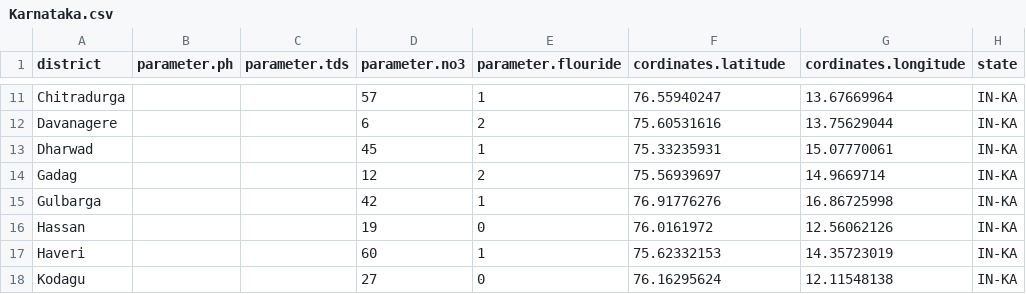
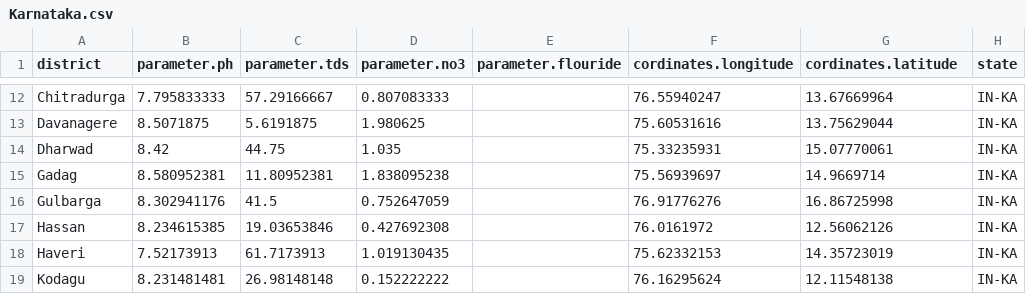
Before and after one commit to seemycoding/cwt-server-, a CSV file: public/data/Karnataka.csv, drawn as a sheet; only a part is shown, gaps mark what is left out; addresses are those after the commit; the diff covers the shown part only; the diff names each change by its address in the sheet, - before the commit and + after, or states it on an @@ line.

```diff
--- a/public/data/Karnataka.csv
+++ b/public/data/Karnataka.csv
-F1: cordinates.latitude
+F1: cordinates.longitude
-G1: cordinates.longitude
+G1: cordinates.latitude
-B12 (parameter.ph): (empty)
+B12 (parameter.ph): 7.795833333
-C12 (parameter.tds): (empty)
+C12 (parameter.tds): 57.29166667
-D12 (parameter.no3): 57
+D12 (parameter.no3): 0.807083333
-E12 (parameter.flouride): 1
+E12 (parameter.flouride): (empty)
-B13 (parameter.ph): (empty)
+B13 (parameter.ph): 8.5071875
-C13 (parameter.tds): (empty)
+C13 (parameter.tds): 5.6191875
-D13 (parameter.no3): 6
+D13 (parameter.no3): 1.980625
-E13 (parameter.flouride): 2
+E13 (parameter.flouride): (empty)
-B14 (parameter.ph): (empty)
+B14 (parameter.ph): 8.42
-C14 (parameter.tds): (empty)
+C14 (parameter.tds): 44.75
-D14 (parameter.no3): 45
+D14 (parameter.no3): 1.035
-E14 (parameter.flouride): 1
+E14 (parameter.flouride): (empty)
-B15 (parameter.ph): (empty)
+B15 (parameter.ph): 8.580952381
-C15 (parameter.tds): (empty)
+C15 (parameter.tds): 11.80952381
-D15 (parameter.no3): 12
+D15 (parameter.no3): 1.838095238
-E15 (parameter.flouride): 2
+E15 (parameter.flouride): (empty)
-B16 (parameter.ph): (empty)
+B16 (parameter.ph): 8.302941176
-C16 (parameter.tds): (empty)
+C16 (parameter.tds): 41.5
-D16 (parameter.no3): 42
+D16 (parameter.no3): 0.752647059
-E16 (parameter.flouride): 1
+E16 (parameter.flouride): (empty)
-B17 (parameter.ph): (empty)
+B17 (parameter.ph): 8.234615385
-C17 (parameter.tds): (empty)
+C17 (parameter.tds): 19.03653846
-D17 (parameter.no3): 19
+D17 (parameter.no3): 0.427692308
-E17 (parameter.flouride): 0
+E17 (parameter.flouride): (empty)
-B18 (parameter.ph): (empty)
+B18 (parameter.ph): 7.52173913
-C18 (parameter.tds): (empty)
+C18 (parameter.tds): 61.7173913
-D18 (parameter.no3): 60
+D18 (parameter.no3): 1.019130435
-E18 (parameter.flouride): 1
+E18 (parameter.flouride): (empty)
-B19 (parameter.ph): (empty)
+B19 (parameter.ph): 8.231481481
-C19 (parameter.tds): (empty)
+C19 (parameter.tds): 26.98148148
-D19 (parameter.no3): 27
+D19 (parameter.no3): 0.152222222
-E19 (parameter.flouride): 0
+E19 (parameter.flouride): (empty)
```
Also changed, not shown: 12 added rows, 3 removed rows and 36 edited cells elsewhere in this file, public/data/Bihar.csv, public/data/Haryana.csv, 18 other files.
